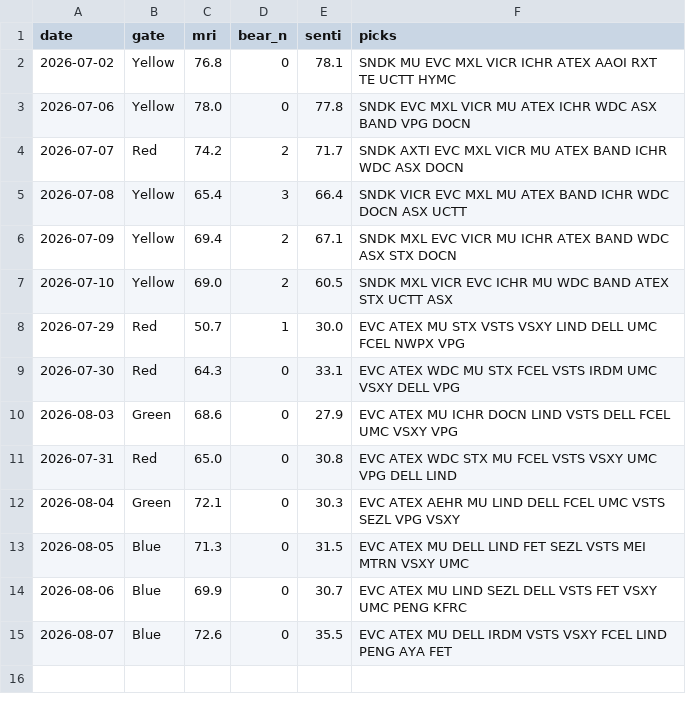
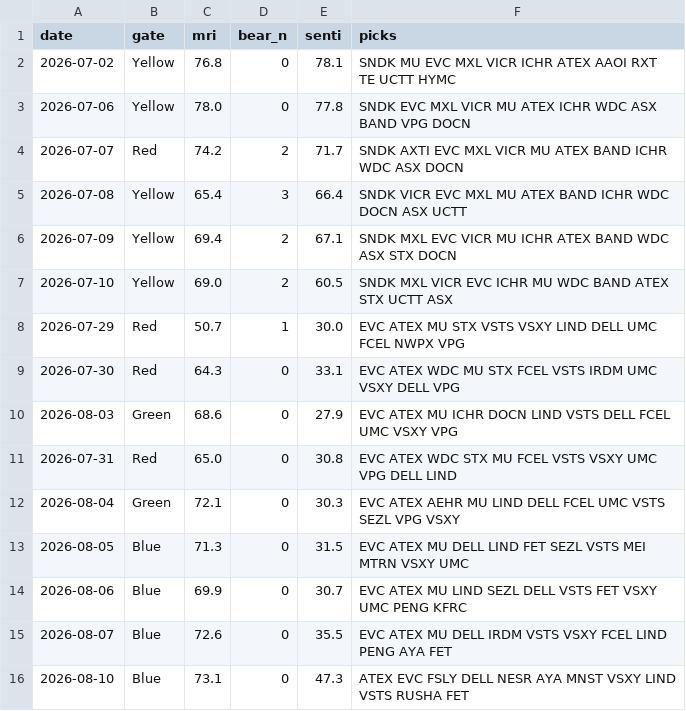
Before and after one commit to thanzo12wizu-stack/v38-watchlist, a CSV file: daily_log.csv, drawn as a sheet; the diff names each change by its address in the sheet, - before the commit and + after, or states it on an @@ line.

```diff
--- a/daily_log.csv
+++ b/daily_log.csv
+row 16: 2026-08-10 | Blue | 73.1 | 0 | 47.3 | ATEX EVC FSLY DELL NESR AYA MNST VSXY LIND VSTS RUSHA FET
```
Also changed, not shown: 5 other files.
